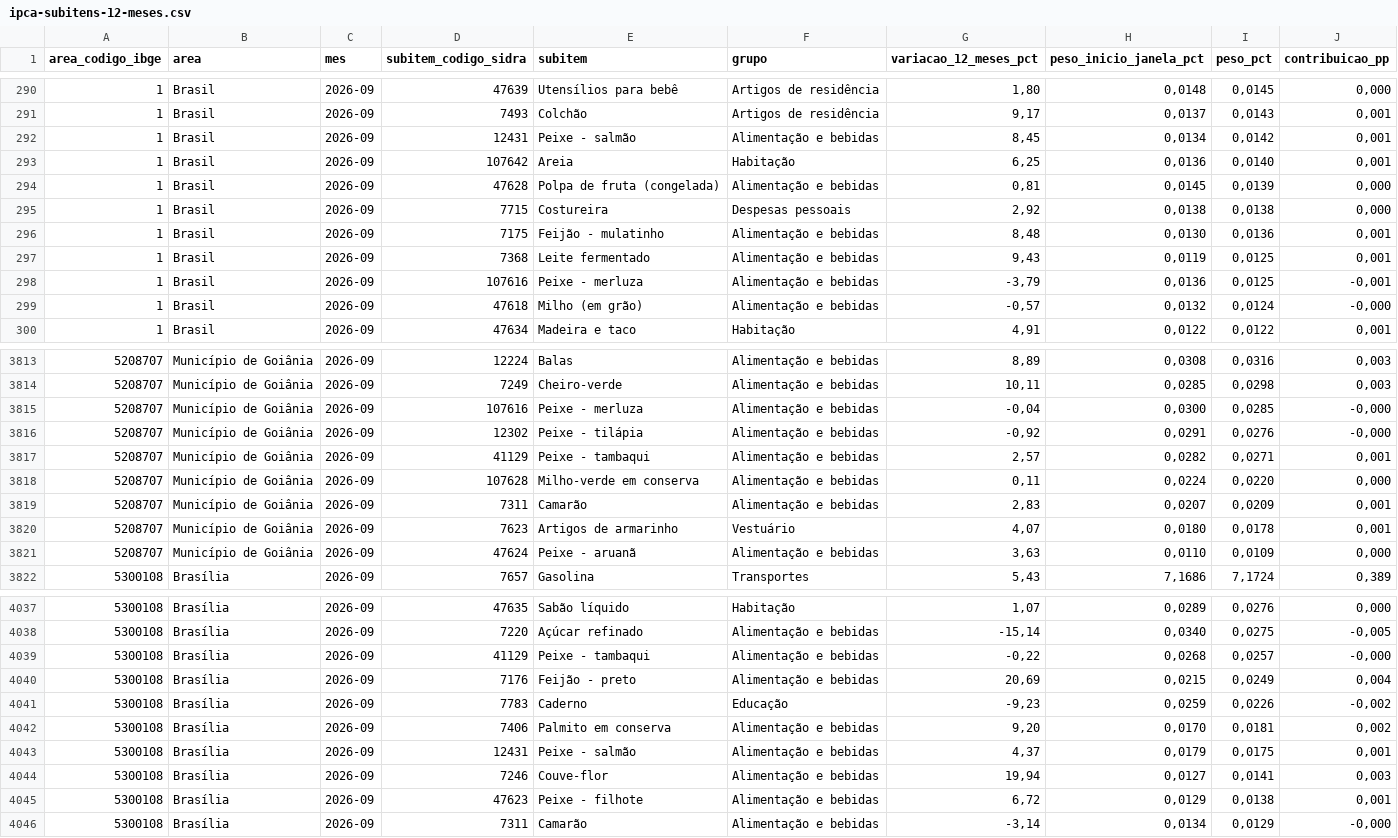
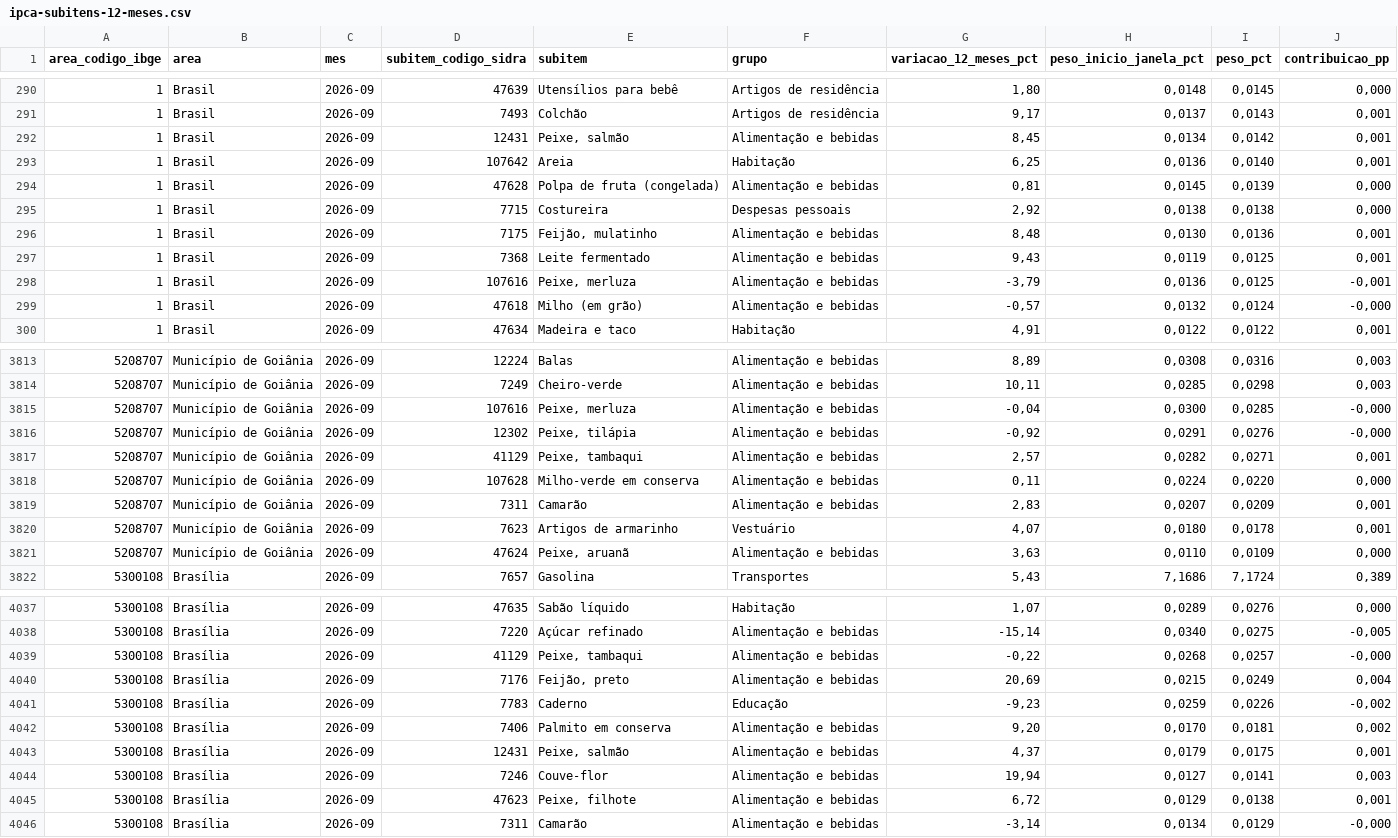
Before and after one commit to genarolins1975/scrutiniums, a CSV file: public/inflacao/series/ipca-subitens-12-meses.csv, drawn as a sheet; only a part is shown, gaps mark what is left out; the diff covers the shown part only.

```diff
--- a/public/inflacao/series/ipca-subitens-12-meses.csv
+++ b/public/inflacao/series/ipca-subitens-12-meses.csv
@@ -291,3 +291,3 @@ area_codigo_ibge;area;mes;subitem_codigo_sidra;subitem;grupo;variacao_12_meses_p
 1;Brasil;2026-09;7493;Colchão;Artigos de residência;9,17;0,0137;0,0143;0,001
-1;Brasil;2026-09;12431;Peixe - salmão;Alimentação e bebidas;8,45;0,0134;0,0142;0,001
+1;Brasil;2026-09;12431;Peixe, salmão;Alimentação e bebidas;8,45;0,0134;0,0142;0,001
 1;Brasil;2026-09;107642;Areia;Habitação;6,25;0,0136;0,0140;0,001
@@ -295,5 +295,5 @@ area_codigo_ibge;area;mes;subitem_codigo_sidra;subitem;grupo;variacao_12_meses_p
 1;Brasil;2026-09;7715;Costureira;Despesas pessoais;2,92;0,0138;0,0138;0,000
-1;Brasil;2026-09;7175;Feijão - mulatinho;Alimentação e bebidas;8,48;0,0130;0,0136;0,001
+1;Brasil;2026-09;7175;Feijão, mulatinho;Alimentação e bebidas;8,48;0,0130;0,0136;0,001
 1;Brasil;2026-09;7368;Leite fermentado;Alimentação e bebidas;9,43;0,0119;0,0125;0,001
-1;Brasil;2026-09;107616;Peixe - merluza;Alimentação e bebidas;-3,79;0,0136;0,0125;-0,001
+1;Brasil;2026-09;107616;Peixe, merluza;Alimentação e bebidas;-3,79;0,0136;0,0125;-0,001
 1;Brasil;2026-09;47618;Milho (em grão);Alimentação e bebidas;-0,57;0,0132;0,0124;-0,000
@@ -3814,5 +3814,5 @@ area_codigo_ibge;area;mes;subitem_codigo_sidra;subitem;grupo;variacao_12_meses_p
 5208707;Município de Goiânia;2026-09;7249;Cheiro-verde;Alimentação e bebidas;10,11;0,0285;0,0298;0,003
-5208707;Município de Goiânia;2026-09;107616;Peixe - merluza;Alimentação e bebidas;-0,04;0,0300;0,0285;-0,000
-5208707;Município de Goiânia;2026-09;12302;Peixe - tilápia;Alimentação e bebidas;-0,92;0,0291;0,0276;-0,000
-5208707;Município de Goiânia;2026-09;41129;Peixe - tambaqui;Alimentação e bebidas;2,57;0,0282;0,0271;0,001
+5208707;Município de Goiânia;2026-09;107616;Peixe, merluza;Alimentação e bebidas;-0,04;0,0300;0,0285;-0,000
+5208707;Município de Goiânia;2026-09;12302;Peixe, tilápia;Alimentação e bebidas;-0,92;0,0291;0,0276;-0,000
+5208707;Município de Goiânia;2026-09;41129;Peixe, tambaqui;Alimentação e bebidas;2,57;0,0282;0,0271;0,001
 5208707;Município de Goiânia;2026-09;107628;Milho-verde em conserva;Alimentação e bebidas;0,11;0,0224;0,0220;0,000
@@ -3820,3 +3820,3 @@ area_codigo_ibge;area;mes;subitem_codigo_sidra;subitem;grupo;variacao_12_meses_p
 5208707;Município de Goiânia;2026-09;7623;Artigos de armarinho;Vestuário;4,07;0,0180;0,0178;0,001
-5208707;Município de Goiânia;2026-09;47624;Peixe - aruanã;Alimentação e bebidas;3,63;0,0110;0,0109;0,000
+5208707;Município de Goiânia;2026-09;47624;Peixe, aruanã;Alimentação e bebidas;3,63;0,0110;0,0109;0,000
 5300108;Brasília;2026-09;7657;Gasolina;Transportes;5,43;7,1686;7,1724;0,389
@@ -4038,9 +4038,9 @@ area_codigo_ibge;area;mes;subitem_codigo_sidra;subitem;grupo;variacao_12_meses_p
 5300108;Brasília;2026-09;7220;Açúcar refinado;Alimentação e bebidas;-15,14;0,0340;0,0275;-0,005
-5300108;Brasília;2026-09;41129;Peixe - tambaqui;Alimentação e bebidas;-0,22;0,0268;0,0257;-0,000
-5300108;Brasília;2026-09;7176;Feijão - preto;Alimentação e bebidas;20,69;0,0215;0,0249;0,004
+5300108;Brasília;2026-09;41129;Peixe, tambaqui;Alimentação e bebidas;-0,22;0,0268;0,0257;-0,000
+5300108;Brasília;2026-09;7176;Feijão, preto;Alimentação e bebidas;20,69;0,0215;0,0249;0,004
 5300108;Brasília;2026-09;7783;Caderno;Educação;-9,23;0,0259;0,0226;-0,002
 5300108;Brasília;2026-09;7406;Palmito em conserva;Alimentação e bebidas;9,20;0,0170;0,0181;0,002
-5300108;Brasília;2026-09;12431;Peixe - salmão;Alimentação e bebidas;4,37;0,0179;0,0175;0,001
+5300108;Brasília;2026-09;12431;Peixe, salmão;Alimentação e bebidas;4,37;0,0179;0,0175;0,001
 5300108;Brasília;2026-09;7246;Couve-flor;Alimentação e bebidas;19,94;0,0127;0,0141;0,003
-5300108;Brasília;2026-09;47623;Peixe - filhote;Alimentação e bebidas;6,72;0,0129;0,0138;0,001
+5300108;Brasília;2026-09;47623;Peixe, filhote;Alimentação e bebidas;6,72;0,0129;0,0138;0,001
 5300108;Brasília;2026-09;7311;Camarão;Alimentação e bebidas;-3,14;0,0134;0,0129;-0,000
```
Also changed, not shown: 137 edited cells elsewhere in this file, 36 other files.
